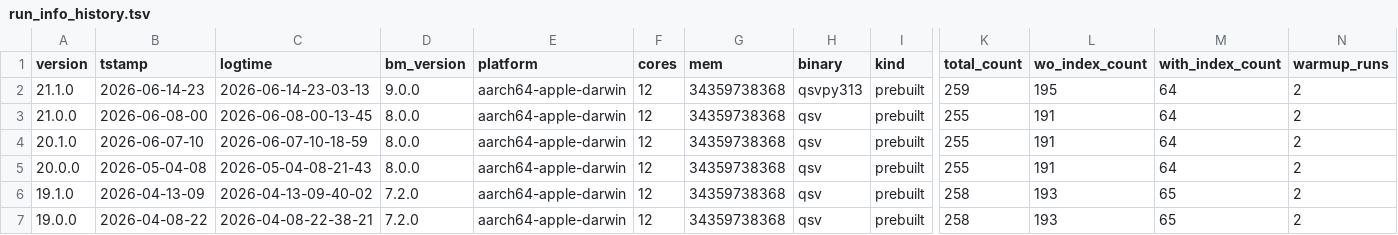
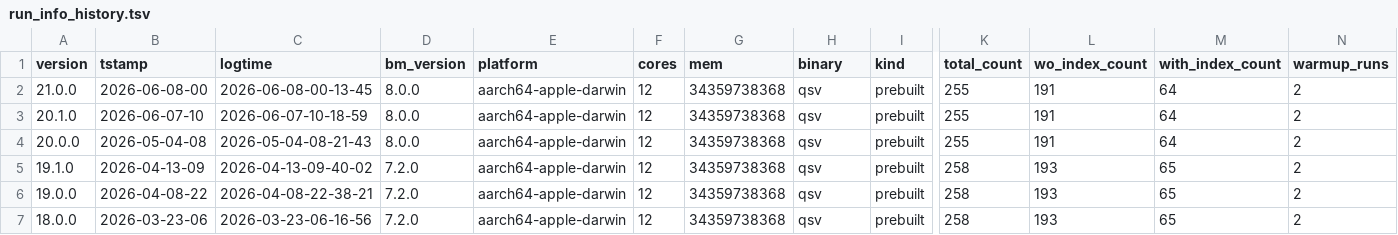
Before and after one commit to dathere/qsv, a TSV file: scripts/results/run_info_history.tsv, drawn as a sheet; only a part is shown, gaps mark what is left out; the shorter side is filled out with more unchanged rows; rows hold the shown columns only; the diff names each change by its address in the sheet, - before the commit and + after, or states it on an @@ line.

```diff
--- a/scripts/results/run_info_history.tsv
+++ b/scripts/results/run_info_history.tsv
-row 2: 21.1.0 | 2026-06-14-23 | 2026-06-14-23-03-13 | 9.0.0 | aarch64-apple-darwin | 12 | 34359738368 | qsvpy313 | prebuilt | 259 | 195 | 64 | 2
```
Also changed, not shown: scripts/results/latest_results.csv, scripts/results/latest_run_info.tsv, 2 other files.
